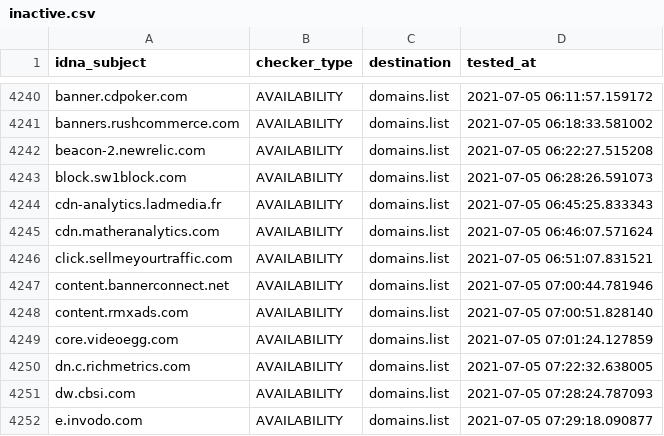
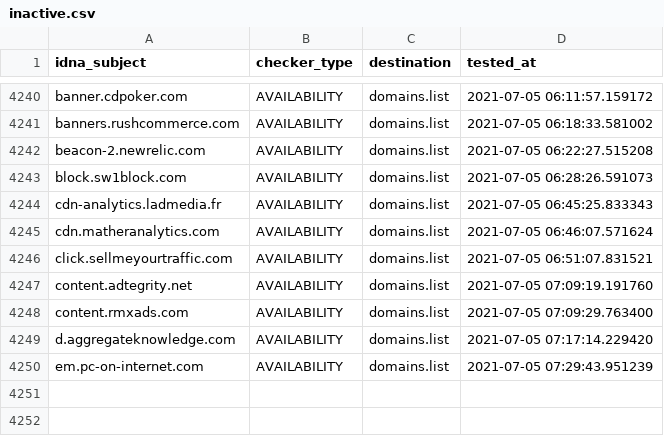
Before and after one commit to Ultimate-Hosts-Blacklist/cameleon_at_sysctl.org, a CSV file: .pyfunceble/inactive.csv, drawn as a sheet; only a part is shown, gaps mark what is left out.

```diff
--- a/.pyfunceble/inactive.csv
+++ b/.pyfunceble/inactive.csv
@@ -4246,7 +4246,5 @@ cdn.matheranalytics.com,AVAILABILITY,domains.list,2021-07-05 06:46:07.571624
 click.sellmeyourtraffic.com,AVAILABILITY,domains.list,2021-07-05 06:51:07.831521
-content.bannerconnect.net,AVAILABILITY,domains.list,2021-07-05 07:00:44.781946
-content.rmxads.com,AVAILABILITY,domains.list,2021-07-05 07:00:51.828140
-core.videoegg.com,AVAILABILITY,domains.list,2021-07-05 07:01:24.127859
-dn.c.richmetrics.com,AVAILABILITY,domains.list,2021-07-05 07:22:32.638005
-dw.cbsi.com,AVAILABILITY,domains.list,2021-07-05 07:28:24.787093
-e.invodo.com,AVAILABILITY,domains.list,2021-07-05 07:29:18.090877
+content.adtegrity.net,AVAILABILITY,domains.list,2021-07-05 07:09:19.191760
+content.rmxads.com,AVAILABILITY,domains.list,2021-07-05 07:09:29.763400
+d.aggregateknowledge.com,AVAILABILITY,domains.list,2021-07-05 07:17:14.229420
+em.pc-on-internet.com,AVAILABILITY,domains.list,2021-07-05 07:29:43.951239
```
Also changed, not shown: 12 other files.
